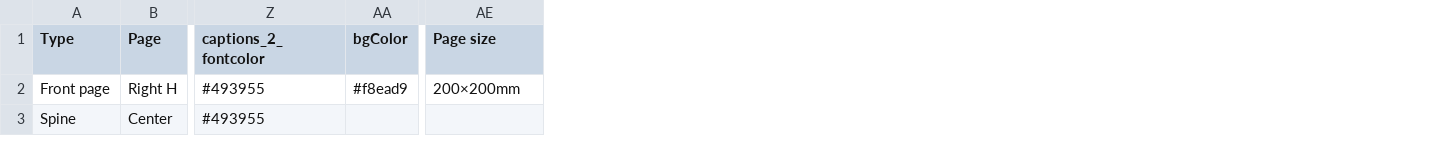
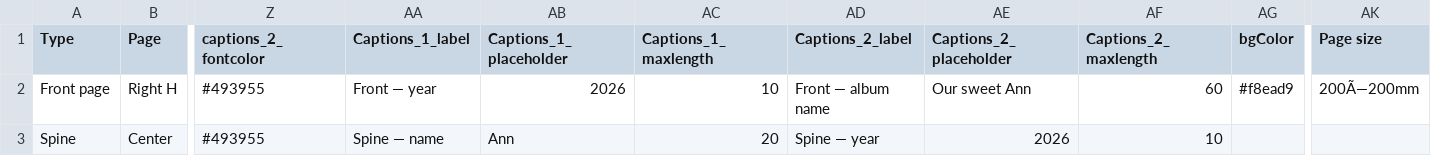
Before and after one commit to aevia-design/aevia-test, a CSV file: assets/Template_Scribble/Scribble_Template_Sizing_Cover.csv, drawn as a sheet; only a part is shown, gaps mark what is left out; addresses are those after the commit; the diff names each change by its address in the sheet, - before the commit and + after, or states it on an @@ line.

```diff
--- a/assets/Template_Scribble/Scribble_Template_Sizing_Cover.csv
+++ b/assets/Template_Scribble/Scribble_Template_Sizing_Cover.csv
+column AA (Captions_1_label), rows 2-3: Front — year | Spine — name
+column AB (Captions_1_placeholder), rows 2-3: 2026 | Ann
+column AC (Captions_1_maxlength), rows 2-3: 10 | 20
+column AD (Captions_2_label), rows 2-3: Front — album name | Spine — year
+column AE (Captions_2_placeholder), rows 2-3: Our sweet Ann | 2026
+column AF (Captions_2_maxlength), rows 2-3: 60 | 10
-AK2 (Page size): 200×200mm
+AK2 (Page size): 200Ã—200mm
```
Also changed, not shown: assets/Template_Wander/Wander_Template_Sizing_Cover.csv, 8 other files.
